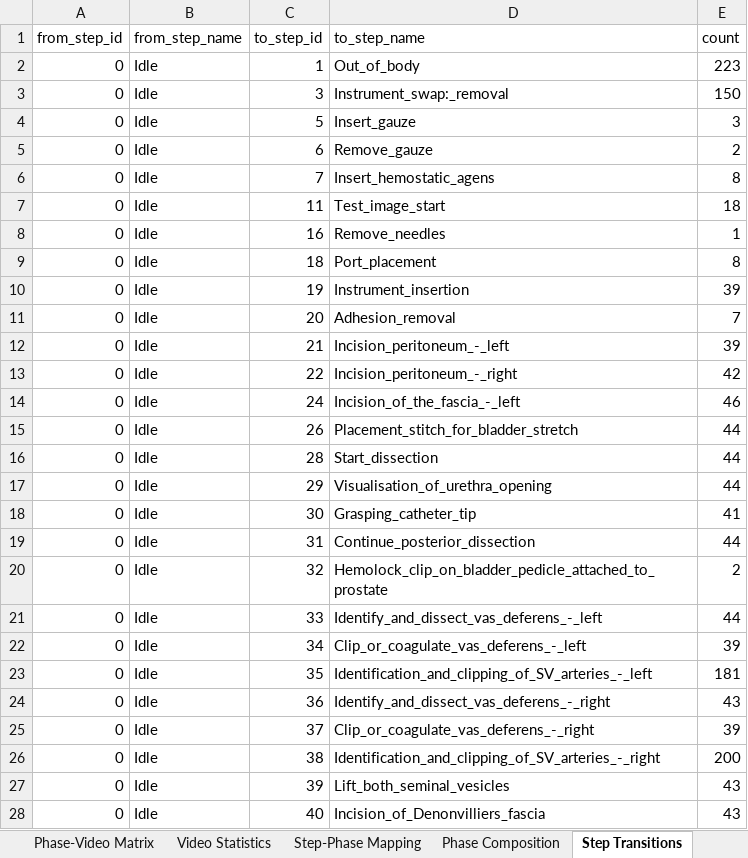
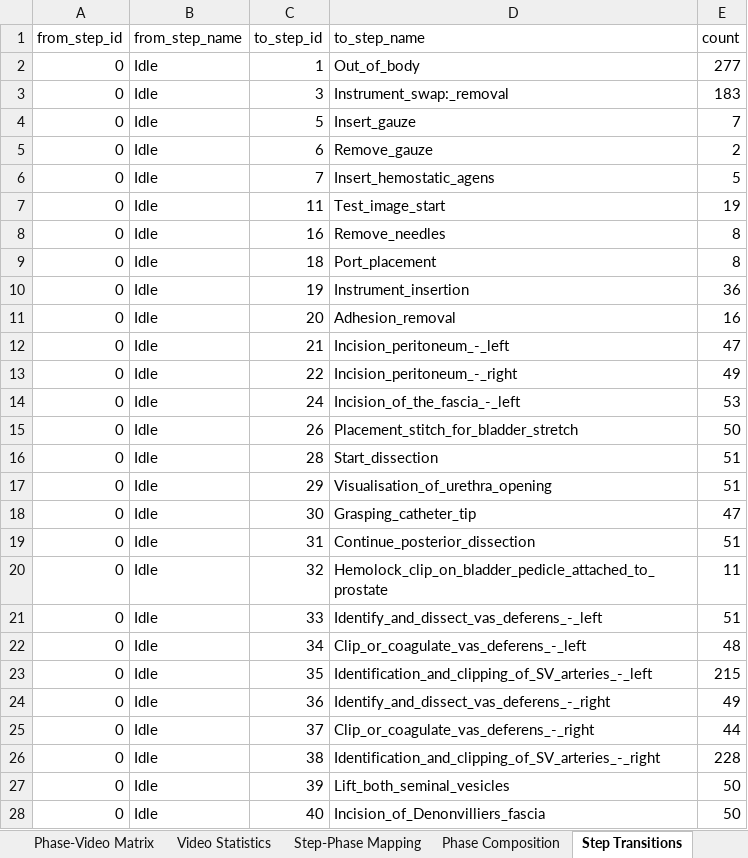
Before and after one commit to GiorgioChiesa/VU-Tapis, an Excel workbook: dataset_analisis/tables/MASTER_ANALYSIS.xlsx, sheet Step Transitions, drawn as a sheet; only a part is shown; values as stored, in another font and other column widths than the file's, no borders; the diff covers the shown part only; the diff names each change by its address in the sheet, - before the commit and + after, or states it on an @@ line.

```diff
--- a/dataset_analisis/tables/MASTER_ANALYSIS.xlsx (sheet Step Transitions)
+++ b/dataset_analisis/tables/MASTER_ANALYSIS.xlsx (sheet Step Transitions)
-E2 (count): 223
+E2 (count): 277
-E3 (count): 150
+E3 (count): 183
-E4 (count): 3
+E4 (count): 7
-E6 (count): 8
+E6 (count): 5
-E7 (count): 18
+E7 (count): 19
-E8 (count): 1
+E8 (count): 8
-E10 (count): 39
+E10 (count): 36
-E11 (count): 7
+E11 (count): 16
-E12 (count): 39
+E12 (count): 47
-E13 (count): 42
+E13 (count): 49
-E14 (count): 46
+E14 (count): 53
-E15 (count): 44
+E15 (count): 50
-E16:E17 (count): 44
+E16:E17 (count): 51
-E18 (count): 41
+E18 (count): 47
-E19 (count): 44
+E19 (count): 51
-E20 (count): 2
+E20 (count): 11
-E21 (count): 44
+E21 (count): 51
-E22 (count): 39
+E22 (count): 48
-E23 (count): 181
+E23 (count): 215
-E24 (count): 43
+E24 (count): 49
-E25 (count): 39
+E25 (count): 44
-E26 (count): 200
+E26 (count): 228
-E27:E28 (count): 43
+E27:E28 (count): 50
```
Also changed, not shown: 7 added rows, 1 removed row and 69 edited cells elsewhere in this sheet, sheet Phase Composition, sheet Phase-Video Matrix, sheet Step-Video Matrix, sheet Step-Phase Mapping, sheet Step Distribution, sheet Video Statistics, 1 more sheet, 14 other files.
